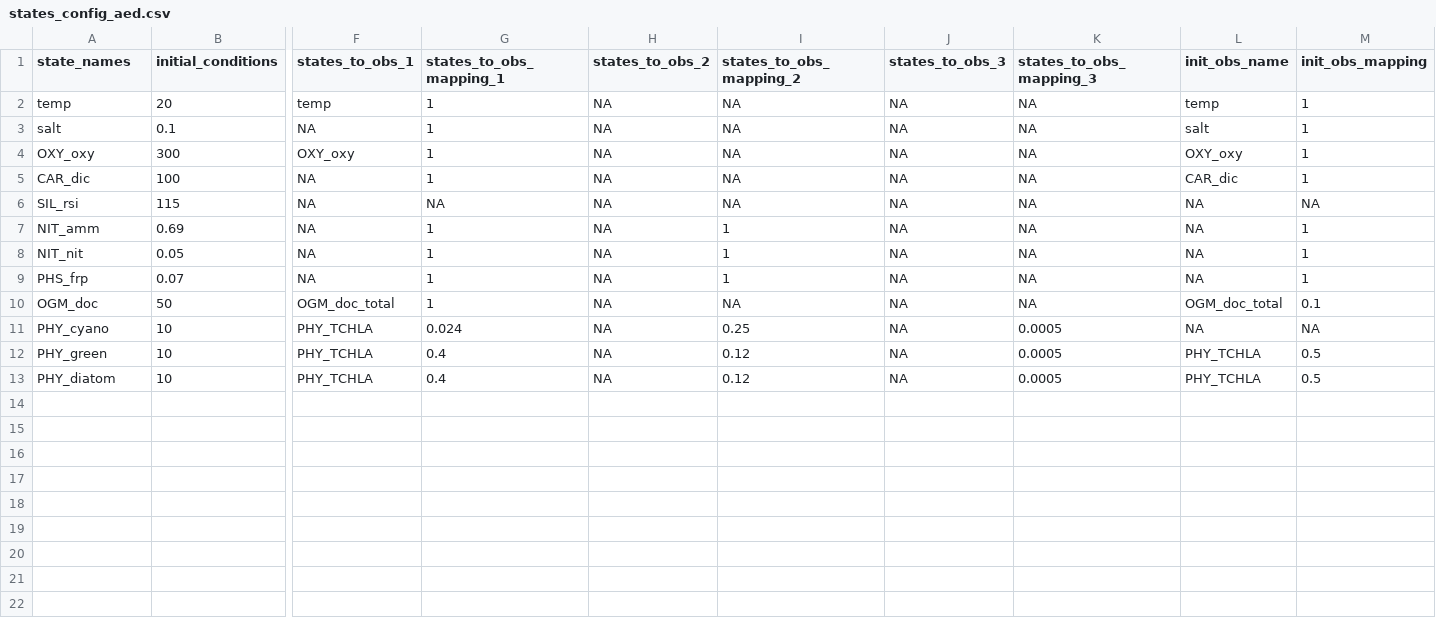
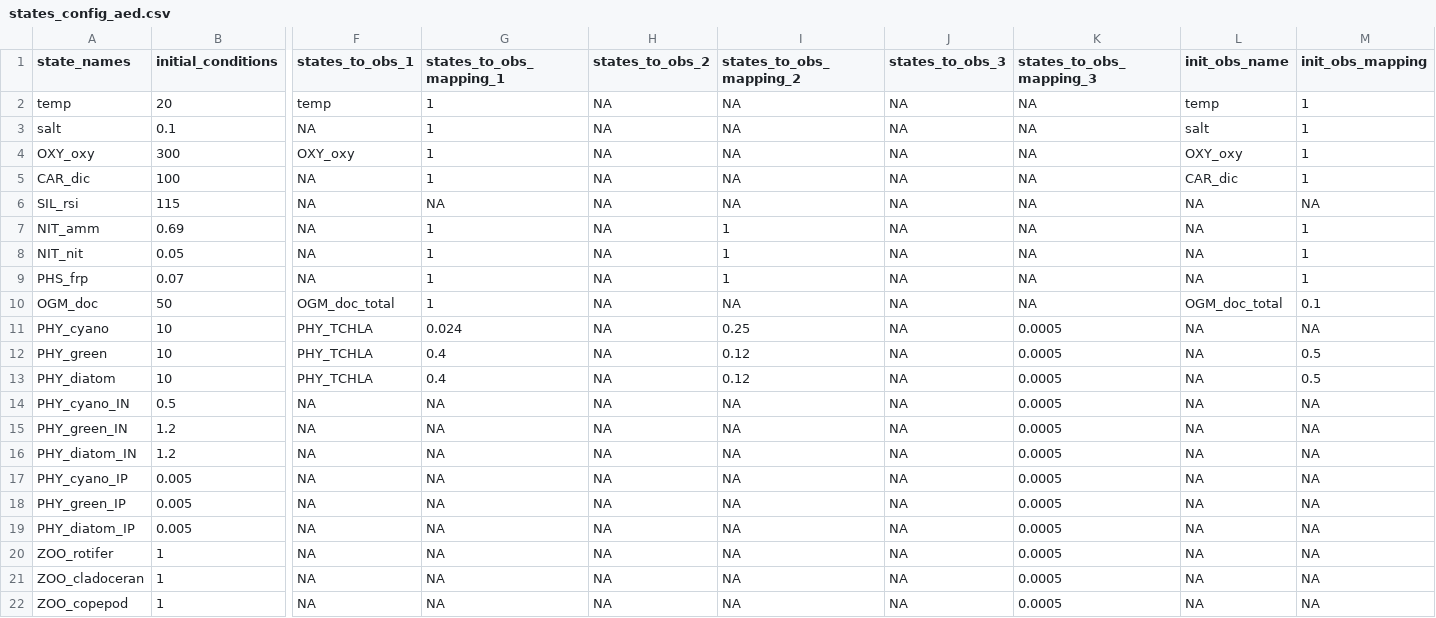
Before and after one commit to FLARE-forecast/BVRE-forecast-code, a CSV file: configuration/glm_aed_flare_v3/states_config_aed.csv, drawn as a sheet; only a part is shown, gaps mark what is left out; rows hold the shown columns only; the diff names each change by its address in the sheet, - before the commit and + after, or states it on an @@ line.

Commit message:
adding zooplankton and internal phyto N and P to states.

```diff
--- a/configuration/glm_aed_flare_v3/states_config_aed.csv
+++ b/configuration/glm_aed_flare_v3/states_config_aed.csv
-L12:L13 (init_obs_name): PHY_TCHLA
+L12:L13 (init_obs_name): NA
+row 14: PHY_cyano_IN | 0.5 | NA | NA | NA | NA | NA | 0.0005 | NA | NA
+row 15: PHY_green_IN | 1.2 | NA | NA | NA | NA | NA | 0.0005 | NA | NA
+row 16: PHY_diatom_IN | 1.2 | NA | NA | NA | NA | NA | 0.0005 | NA | NA
+row 17: PHY_cyano_IP | 0.005 | NA | NA | NA | NA | NA | 0.0005 | NA | NA
+row 18: PHY_green_IP | 0.005 | NA | NA | NA | NA | NA | 0.0005 | NA | NA
+row 19: PHY_diatom_IP | 0.005 | NA | NA | NA | NA | NA | 0.0005 | NA | NA
+row 20: ZOO_rotifer | 1 | NA | NA | NA | NA | NA | 0.0005 | NA | NA
+row 21: ZOO_cladoceran | 1 | NA | NA | NA | NA | NA | 0.0005 | NA | NA
+row 22: ZOO_copepod | 1 | NA | NA | NA | NA | NA | 0.0005 | NA | NA
```
Also changed, not shown: 1 other file.
